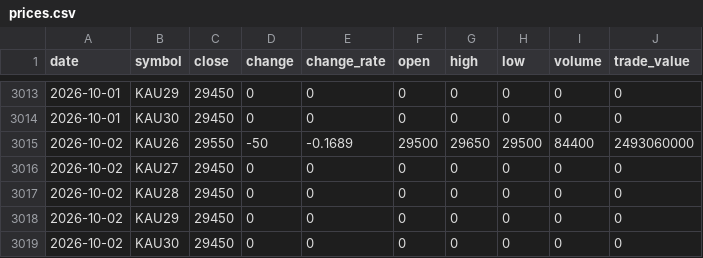
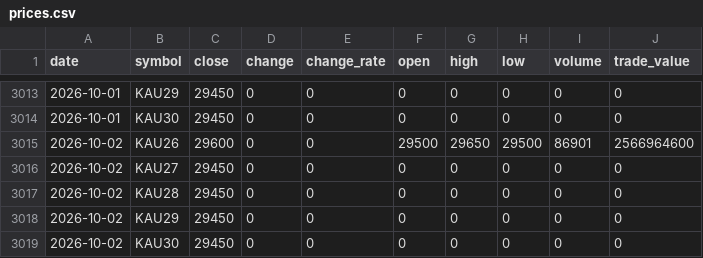
Before and after one commit to ebrain725/ebrain725.github.io, a CSV file: public/data/prices.csv, drawn as a sheet; only a part is shown, gaps mark what is left out.

```diff
--- a/public/data/prices.csv
+++ b/public/data/prices.csv
@@ -3014,3 +3014,3 @@
 2026-10-01,KAU30,29450,0,0,0,0,0,0,0
-2026-10-02,KAU26,29550,-50,-0.1689,29500,29650,29500,84400,2493060000
+2026-10-02,KAU26,29600,0,0,29500,29650,29500,86901,2566964600
 2026-10-02,KAU27,29450,0,0,0,0,0,0,0
```
